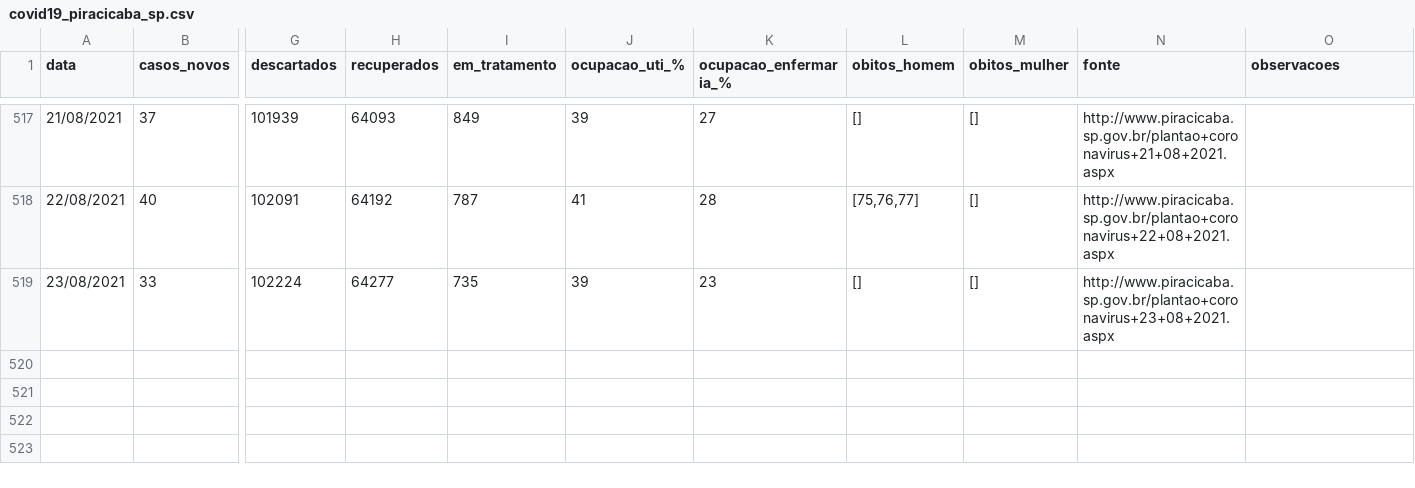
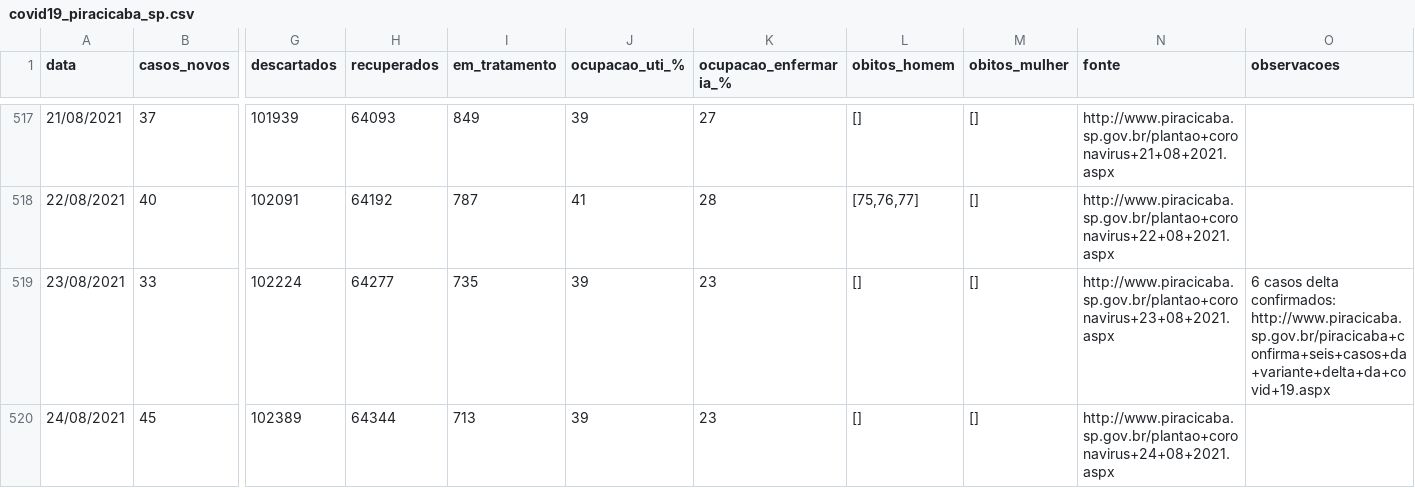
Before and after one commit to julianogiusti/covid19-piracicaba-sp, a CSV file: covid19_piracicaba_sp.csv, drawn as a sheet; only a part is shown, gaps mark what is left out; rows hold the shown columns only; the diff names each change by its address in the sheet, - before the commit and + after, or states it on an @@ line.

Commit message:
Atualização 24/08/2021

```diff
--- a/covid19_piracicaba_sp.csv
+++ b/covid19_piracicaba_sp.csv
-O519 (observacoes): (empty)
+O519 (observacoes): 6 casos delta confirmados: http://www.piracicaba.sp.gov.br/piracicaba+confirma+seis+casos+da+variante+delta+da+covid+19.aspx
+row 520: 24/08/2021 | 45 | 102389 | 64344 | 713 | 39 | 23 | [] | [] | http://www.piracicaba.sp.gov.br/plantao+coronavirus+24+08+2021.aspx
```
